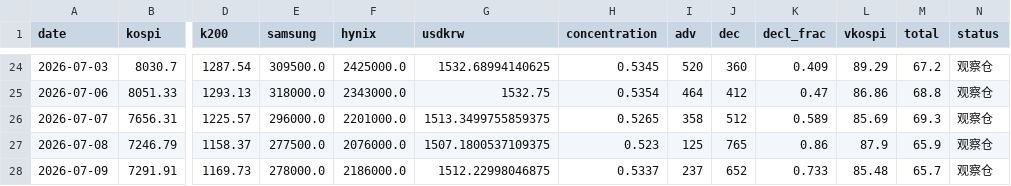
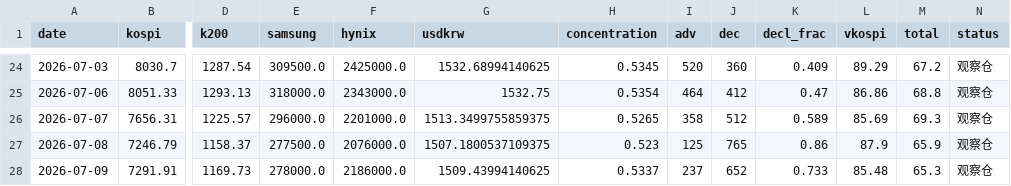
Before and after one commit to nelpower/korea-scorecard, a CSV file: data_history.csv, drawn as a sheet; only a part is shown, gaps mark what is left out; the diff names each change by its address in the sheet, - before the commit and + after, or states it on an @@ line.

```diff
--- a/data_history.csv
+++ b/data_history.csv
-G28 (usdkrw): 1512.22998046875
+G28 (usdkrw): 1509.43994140625
-M28 (total): 65.7
+M28 (total): 65.3
```
Also changed, not shown: 2 other files.
